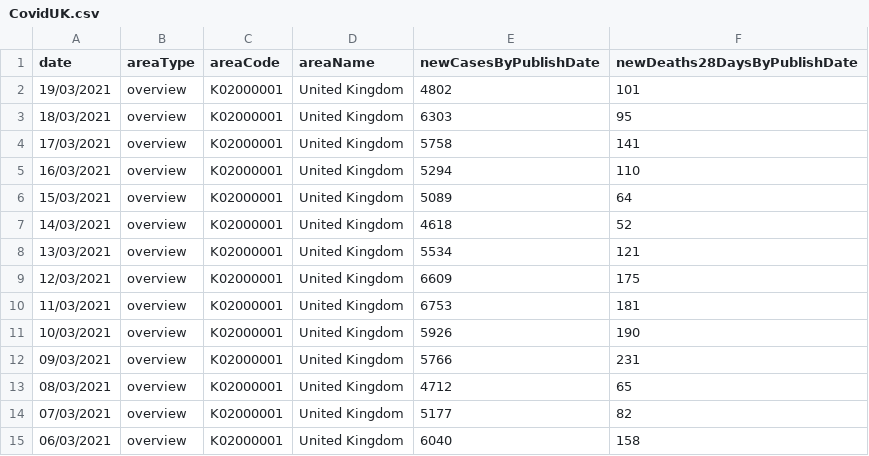
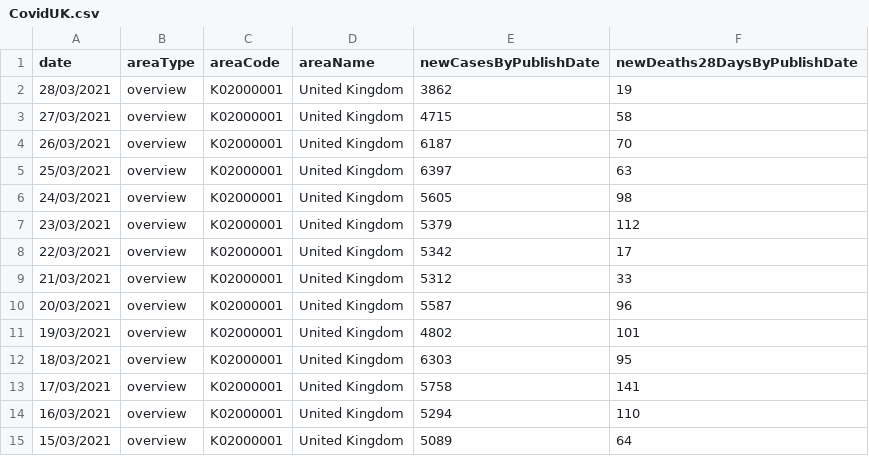
Before and after one commit to palmalarm/datascience, a CSV file: CovidUK.csv, drawn as a sheet; only a part is shown; the shorter side is filled out with more unchanged rows.

```diff
--- a/CovidUK.csv
+++ b/CovidUK.csv
@@ -1,2 +1,11 @@
 date,areaType,areaCode,areaName,newCasesByPublishDate,newDeaths28DaysByPublishDate
+28/03/2021,overview,K02000001,United Kingdom,3862,19
+27/03/2021,overview,K02000001,United Kingdom,4715,58
+26/03/2021,overview,K02000001,United Kingdom,6187,70
+25/03/2021,overview,K02000001,United Kingdom,6397,63
+24/03/2021,overview,K02000001,United Kingdom,5605,98
+23/03/2021,overview,K02000001,United Kingdom,5379,112
+22/03/2021,overview,K02000001,United Kingdom,5342,17
+21/03/2021,overview,K02000001,United Kingdom,5312,33
+20/03/2021,overview,K02000001,United Kingdom,5587,96
 19/03/2021,overview,K02000001,United Kingdom,4802,101
```
Also changed, not shown: CovidAreaUK.csv, CovidArun.csv.
